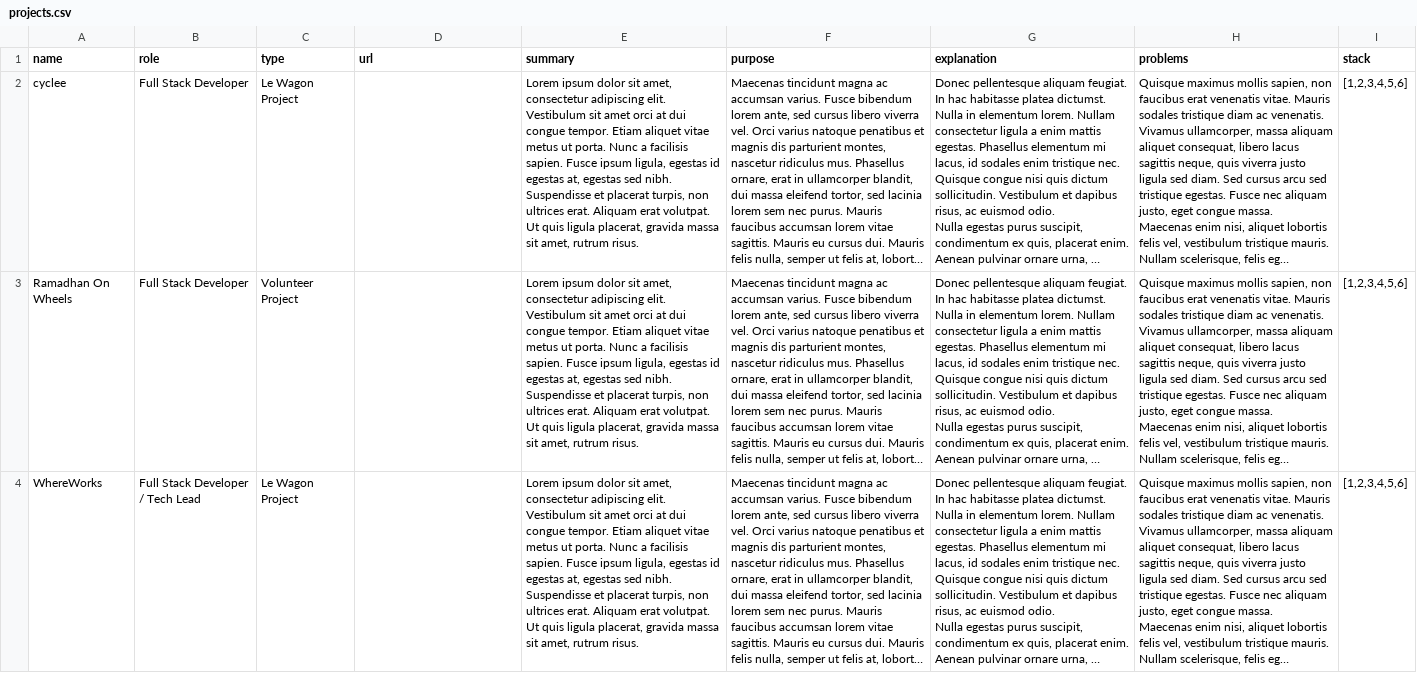
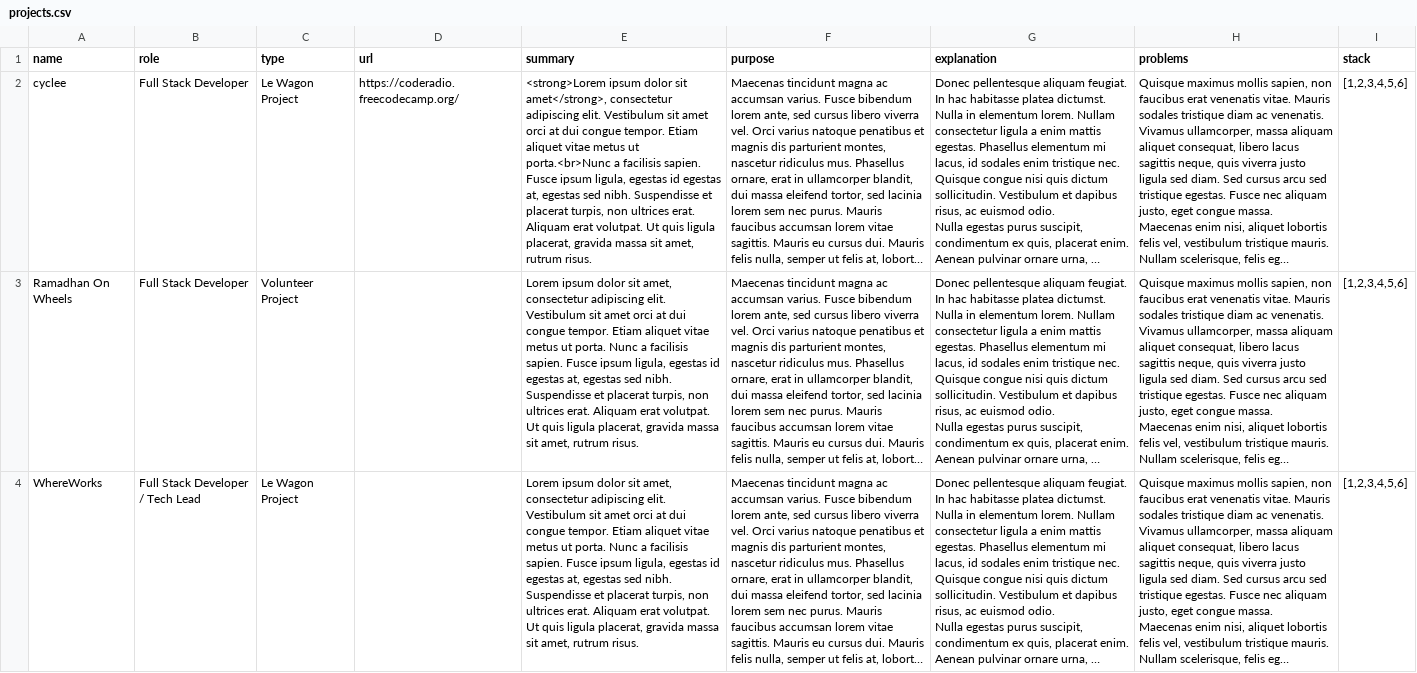
Before and after one commit to flabroo/FI-portfolio, a CSV file: db/projects.csv, drawn as a sheet; long unchanged cells end in …; the diff names each change by its address in the sheet, - before the commit and + after, or states it on an @@ line.

```diff
--- a/db/projects.csv
+++ b/db/projects.csv
-D2 (url): (empty)
+D2 (url): https://coderadio.freecodecamp.org/
-E2 (summary): Lorem ipsum dolor sit amet, consectetur adipiscing elit. Vestibulum sit amet orci at dui congue tempor. Etiam aliquet vitae metus ut porta. Nunc a facilisis…
+E2 (summary): <strong>Lorem ipsum dolor sit amet</strong>, consectetur adipiscing elit. Vestibulum sit amet orci at dui congue tempor. Etiam aliquet vitae metus ut porta.<br>Nunc a facilisis…
```
Also changed, not shown: 3 other files.
